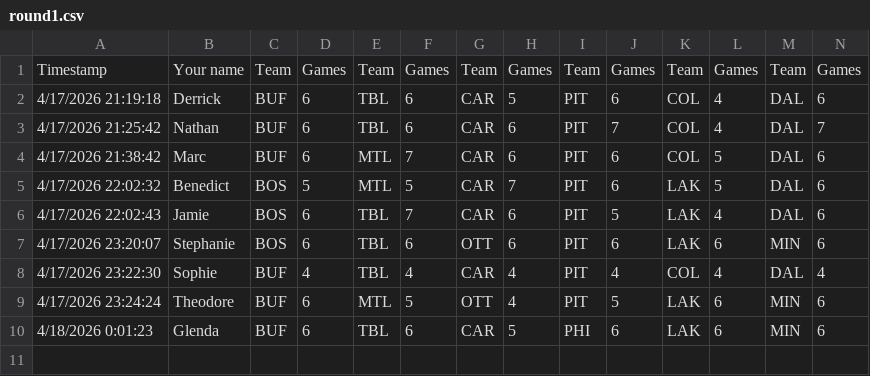
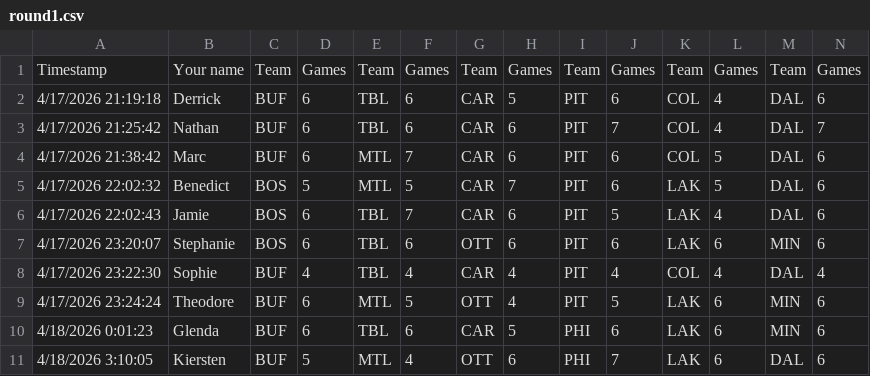
Before and after one commit to marc2982/marc2982.github.io, a CSV file: playoffs/data/archive/2026/round1.csv, drawn as a sheet; only a part is shown; rows hold the shown columns only; the diff names each change by its address in the sheet, - before the commit and + after, or states it on an @@ line.

Commit message:
Picks submission: Kiersten

```diff
--- a/playoffs/data/archive/2026/round1.csv
+++ b/playoffs/data/archive/2026/round1.csv
+row 11: 4/18/2026 3:10:05 | Kiersten | BUF | 5 | MTL | 4 | OTT | 6 | PHI | 7 | LAK | 6 | DAL | 6
```
